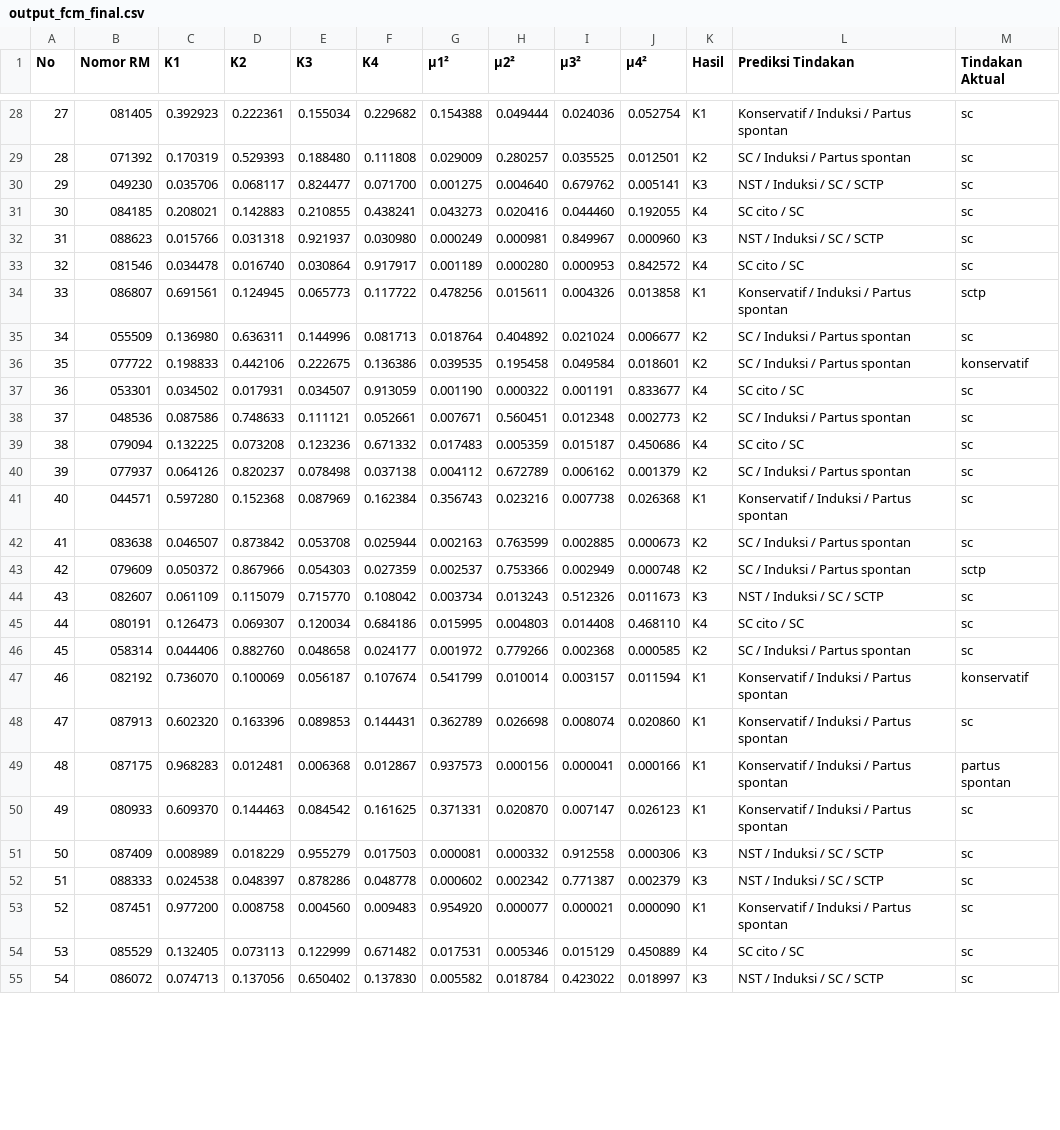
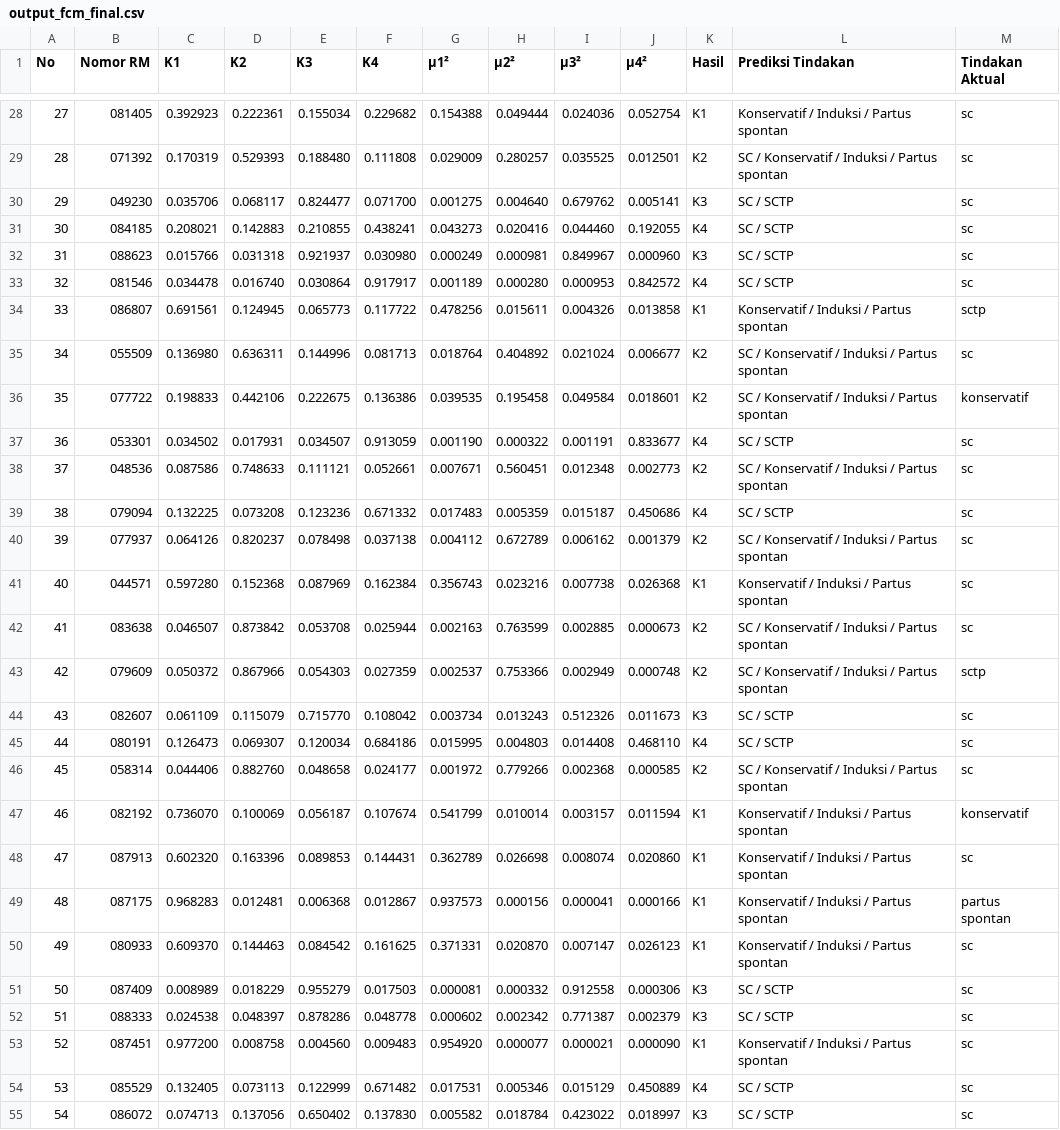
Before and after one commit to ardhikaxx/oligohydramnion-fcm, a CSV file: outputs/k4/output_fcm_final.csv, drawn as a sheet; only a part is shown, gaps mark what is left out; the diff covers the shown part only.

```diff
--- a/outputs/k4/output_fcm_final.csv
+++ b/outputs/k4/output_fcm_final.csv
@@ -28,20 +28,20 @@
 27,081405,0.392923,0.222361,0.155034,0.229682,0.154388,0.049444,0.024036,0.052754,K1,Konservatif / Induksi / Partus spontan,sc
-28,071392,0.170319,0.529393,0.188480,0.111808,0.029009,0.280257,0.035525,0.012501,K2,SC / Induksi / Partus spontan,sc
-29,049230,0.035706,0.068117,0.824477,0.071700,0.001275,0.004640,0.679762,0.005141,K3,NST / Induksi / SC / SCTP,sc
-30,084185,0.208021,0.142883,0.210855,0.438241,0.043273,0.020416,0.044460,0.192055,K4,SC cito / SC,sc
-31,088623,0.015766,0.031318,0.921937,0.030980,0.000249,0.000981,0.849967,0.000960,K3,NST / Induksi / SC / SCTP,sc
-32,081546,0.034478,0.016740,0.030864,0.917917,0.001189,0.000280,0.000953,0.842572,K4,SC cito / SC,sc
+28,071392,0.170319,0.529393,0.188480,0.111808,0.029009,0.280257,0.035525,0.012501,K2,SC / Konservatif / Induksi / Partus spontan,sc
+29,049230,0.035706,0.068117,0.824477,0.071700,0.001275,0.004640,0.679762,0.005141,K3,SC / SCTP,sc
+30,084185,0.208021,0.142883,0.210855,0.438241,0.043273,0.020416,0.044460,0.192055,K4,SC / SCTP,sc
+31,088623,0.015766,0.031318,0.921937,0.030980,0.000249,0.000981,0.849967,0.000960,K3,SC / SCTP,sc
+32,081546,0.034478,0.016740,0.030864,0.917917,0.001189,0.000280,0.000953,0.842572,K4,SC / SCTP,sc
 33,086807,0.691561,0.124945,0.065773,0.117722,0.478256,0.015611,0.004326,0.013858,K1,Konservatif / Induksi / Partus spontan,sctp
-34,055509,0.136980,0.636311,0.144996,0.081713,0.018764,0.404892,0.021024,0.006677,K2,SC / Induksi / Partus spontan,sc
-35,077722,0.198833,0.442106,0.222675,0.136386,0.039535,0.195458,0.049584,0.018601,K2,SC / Induksi / Partus spontan,konservatif
-36,053301,0.034502,0.017931,0.034507,0.913059,0.001190,0.000322,0.001191,0.833677,K4,SC cito / SC,sc
-37,048536,0.087586,0.748633,0.111121,0.052661,0.007671,0.560451,0.012348,0.002773,K2,SC / Induksi / Partus spontan,sc
-38,079094,0.132225,0.073208,0.123236,0.671332,0.017483,0.005359,0.015187,0.450686,K4,SC cito / SC,sc
-39,077937,0.064126,0.820237,0.078498,0.037138,0.004112,0.672789,0.006162,0.001379,K2,SC / Induksi / Partus spontan,sc
+34,055509,0.136980,0.636311,0.144996,0.081713,0.018764,0.404892,0.021024,0.006677,K2,SC / Konservatif / Induksi / Partus spontan,sc
+35,077722,0.198833,0.442106,0.222675,0.136386,0.039535,0.195458,0.049584,0.018601,K2,SC / Konservatif / Induksi / Partus spontan,konservatif
+36,053301,0.034502,0.017931,0.034507,0.913059,0.001190,0.000322,0.001191,0.833677,K4,SC / SCTP,sc
+37,048536,0.087586,0.748633,0.111121,0.052661,0.007671,0.560451,0.012348,0.002773,K2,SC / Konservatif / Induksi / Partus spontan,sc
+38,079094,0.132225,0.073208,0.123236,0.671332,0.017483,0.005359,0.015187,0.450686,K4,SC / SCTP,sc
+39,077937,0.064126,0.820237,0.078498,0.037138,0.004112,0.672789,0.006162,0.001379,K2,SC / Konservatif / Induksi / Partus spontan,sc
 40,044571,0.597280,0.152368,0.087969,0.162384,0.356743,0.023216,0.007738,0.026368,K1,Konservatif / Induksi / Partus spontan,sc
-41,083638,0.046507,0.873842,0.053708,0.025944,0.002163,0.763599,0.002885,0.000673,K2,SC / Induksi / Partus spontan,sc
-42,079609,0.050372,0.867966,0.054303,0.027359,0.002537,0.753366,0.002949,0.000748,K2,SC / Induksi / Partus spontan,sctp
-43,082607,0.061109,0.115079,0.715770,0.108042,0.003734,0.013243,0.512326,0.011673,K3,NST / Induksi / SC / SCTP,sc
-44,080191,0.126473,0.069307,0.120034,0.684186,0.015995,0.004803,0.014408,0.468110,K4,SC cito / SC,sc
-45,058314,0.044406,0.882760,0.048658,0.024177,0.001972,0.779266,0.002368,0.000585,K2,SC / Induksi / Partus spontan,sc
+41,083638,0.046507,0.873842,0.053708,0.025944,0.002163,0.763599,0.002885,0.000673,K2,SC / Konservatif / Induksi / Partus spontan,sc
+42,079609,0.050372,0.867966,0.054303,0.027359,0.002537,0.753366,0.002949,0.000748,K2,SC / Konservatif / Induksi / Partus spontan,sctp
+43,082607,0.061109,0.115079,0.715770,0.108042,0.003734,0.013243,0.512326,0.011673,K3,SC / SCTP,sc
+44,080191,0.126473,0.069307,0.120034,0.684186,0.015995,0.004803,0.014408,0.468110,K4,SC / SCTP,sc
+45,058314,0.044406,0.882760,0.048658,0.024177,0.001972,0.779266,0.002368,0.000585,K2,SC / Konservatif / Induksi / Partus spontan,sc
 46,082192,0.736070,0.100069,0.056187,0.107674,0.541799,0.010014,0.003157,0.011594,K1,Konservatif / Induksi / Partus spontan,konservatif
@@ -50,6 +50,6 @@
 49,080933,0.609370,0.144463,0.084542,0.161625,0.371331,0.020870,0.007147,0.026123,K1,Konservatif / Induksi / Partus spontan,sc
-50,087409,0.008989,0.018229,0.955279,0.017503,0.000081,0.000332,0.912558,0.000306,K3,NST / Induksi / SC / SCTP,sc
-51,088333,0.024538,0.048397,0.878286,0.048778,0.000602,0.002342,0.771387,0.002379,K3,NST / Induksi / SC / SCTP,sc
+50,087409,0.008989,0.018229,0.955279,0.017503,0.000081,0.000332,0.912558,0.000306,K3,SC / SCTP,sc
+51,088333,0.024538,0.048397,0.878286,0.048778,0.000602,0.002342,0.771387,0.002379,K3,SC / SCTP,sc
 52,087451,0.977200,0.008758,0.004560,0.009483,0.954920,0.000077,0.000021,0.000090,K1,Konservatif / Induksi / Partus spontan,sc
-53,085529,0.132405,0.073113,0.122999,0.671482,0.017531,0.005346,0.015129,0.450889,K4,SC cito / SC,sc
-54,086072,0.074713,0.137056,0.650402,0.137830,0.005582,0.018784,0.423022,0.018997,K3,NST / Induksi / SC / SCTP,sc
+53,085529,0.132405,0.073113,0.122999,0.671482,0.017531,0.005346,0.015129,0.450889,K4,SC / SCTP,sc
+54,086072,0.074713,0.137056,0.650402,0.137830,0.005582,0.018784,0.423022,0.018997,K3,SC / SCTP,sc
```
Also changed, not shown: 148 edited cells elsewhere in this file, outputs/k4/evaluasi/output_evaluasi_tindakan.csv, outputs/k4/testing/output_testing_final.csv, 5 other files.
